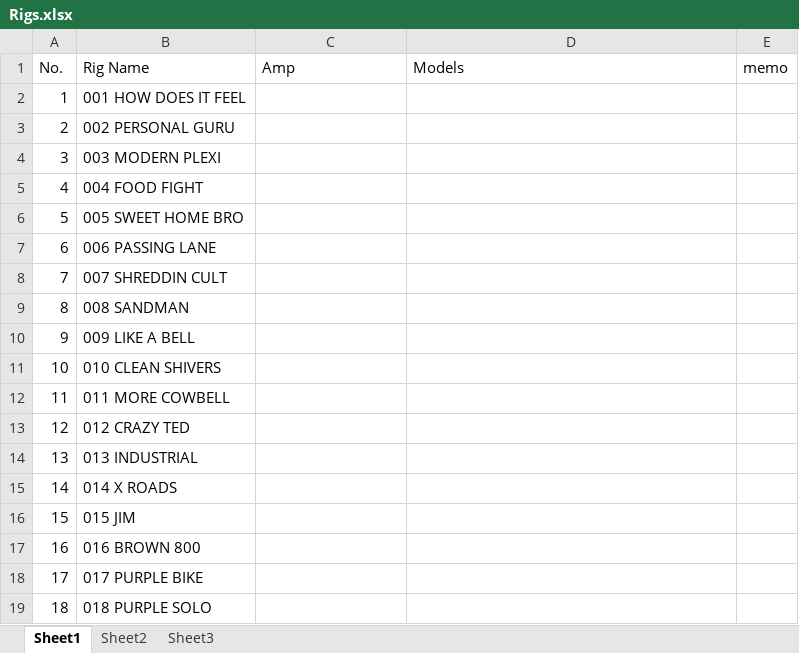
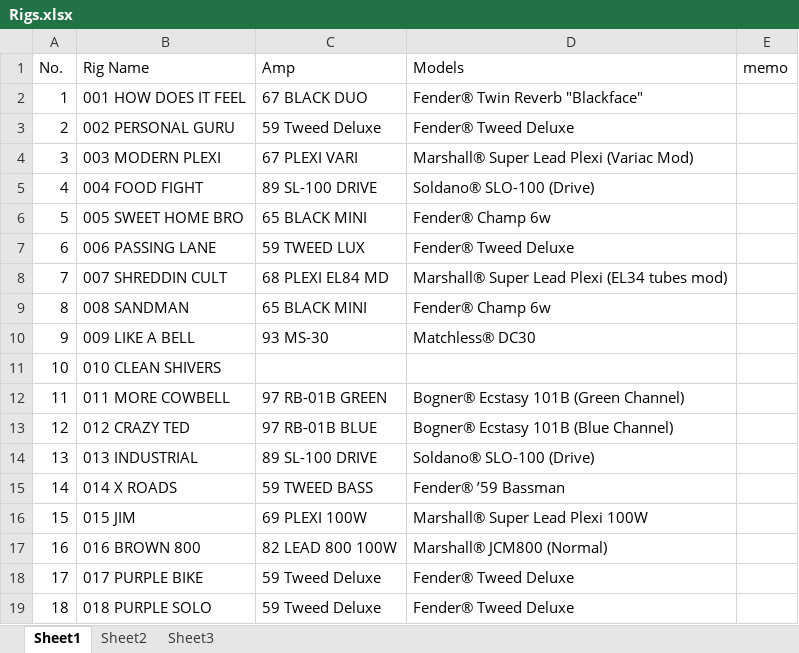
Before and after one commit to 78tch/HeadrushMX5, an Excel workbook: Rigs.xlsx, sheet Sheet1, drawn as a sheet; only a part is shown; values as stored, in another font and other column widths than the file's, no cell formats; the diff covers the shown part only; the diff names each change by its address in the sheet, - before the commit and + after, or states it on an @@ line.

```diff
--- a/Rigs.xlsx (sheet Sheet1)
+++ b/Rigs.xlsx (sheet Sheet1)
-C2 (Amp): (empty)
+C2 (Amp): 67 BLACK DUO
-D2 (Models): (empty)
+D2 (Models): Fender® Twin Reverb "Blackface"
-C3 (Amp): (empty)
+C3 (Amp): 59 Tweed Deluxe
-D3 (Models): (empty)
+D3 (Models): Fender® Tweed Deluxe
-C4 (Amp): (empty)
+C4 (Amp): 67 PLEXI VARI
-D4 (Models): (empty)
+D4 (Models): Marshall® Super Lead Plexi (Variac Mod)
-C5 (Amp): (empty)
+C5 (Amp): 89 SL-100 DRIVE
-D5 (Models): (empty)
+D5 (Models): Soldano® SLO-100 (Drive)
-C6 (Amp): (empty)
+C6 (Amp): 65 BLACK MINI
-D6 (Models): (empty)
+D6 (Models): Fender® Champ 6w
-C7 (Amp): (empty)
+C7 (Amp): 59 TWEED LUX
-D7 (Models): (empty)
+D7 (Models): Fender® Tweed Deluxe
-C8 (Amp): (empty)
+C8 (Amp): 68 PLEXI EL84 MD
-D8 (Models): (empty)
+D8 (Models): Marshall® Super Lead Plexi (EL34 tubes mod)
-C9 (Amp): (empty)
+C9 (Amp): 65 BLACK MINI
-D9 (Models): (empty)
+D9 (Models): Fender® Champ 6w
-C10 (Amp): (empty)
+C10 (Amp): 93 MS-30
-D10 (Models): (empty)
+D10 (Models): Matchless® DC30
-C12 (Amp): (empty)
+C12 (Amp): 97 RB-01B GREEN
-D12 (Models): (empty)
+D12 (Models): Bogner® Ecstasy 101B (Green Channel)
-C13 (Amp): (empty)
+C13 (Amp): 97 RB-01B BLUE
-D13 (Models): (empty)
+D13 (Models): Bogner® Ecstasy 101B (Blue Channel)
-C14 (Amp): (empty)
+C14 (Amp): 89 SL-100 DRIVE
-D14 (Models): (empty)
+D14 (Models): Soldano® SLO-100 (Drive)
-C15 (Amp): (empty)
+C15 (Amp): 59 TWEED BASS
-D15 (Models): (empty)
+D15 (Models): Fender® ’59 Bassman
-C16 (Amp): (empty)
+C16 (Amp): 69 PLEXI 100W
-D16 (Models): (empty)
+D16 (Models): Marshall® Super Lead Plexi 100W
-C17 (Amp): (empty)
+C17 (Amp): 82 LEAD 800 100W
-D17 (Models): (empty)
+D17 (Models): Marshall® JCM800 (Normal)
-C18:C19 (Amp): (empty)
+C18:C19 (Amp): 59 Tweed Deluxe
-D18:D19 (Models): (empty)
+D18:D19 (Models): Fender® Tweed Deluxe
```
Also changed, not shown: 498 edited cells elsewhere in this sheet, sheet Sheet2, cell formats, 1 other file.
